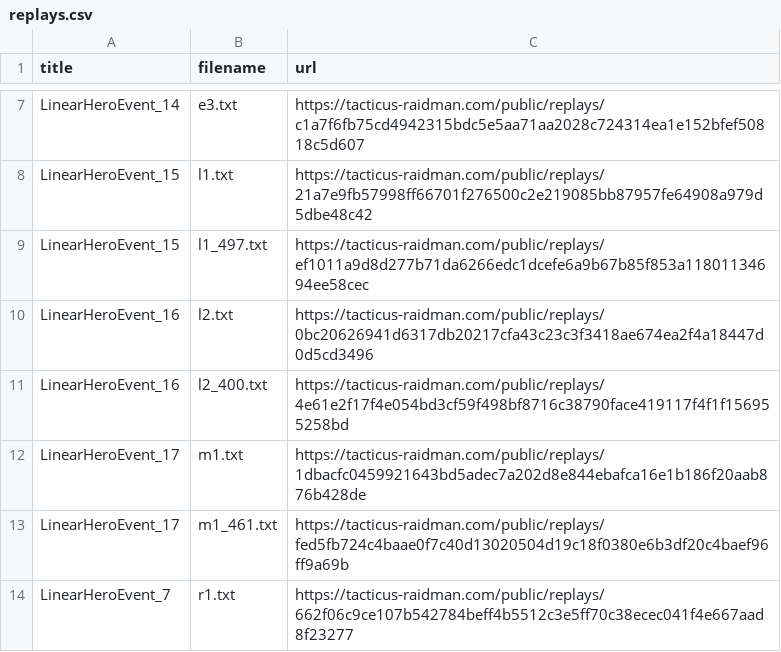
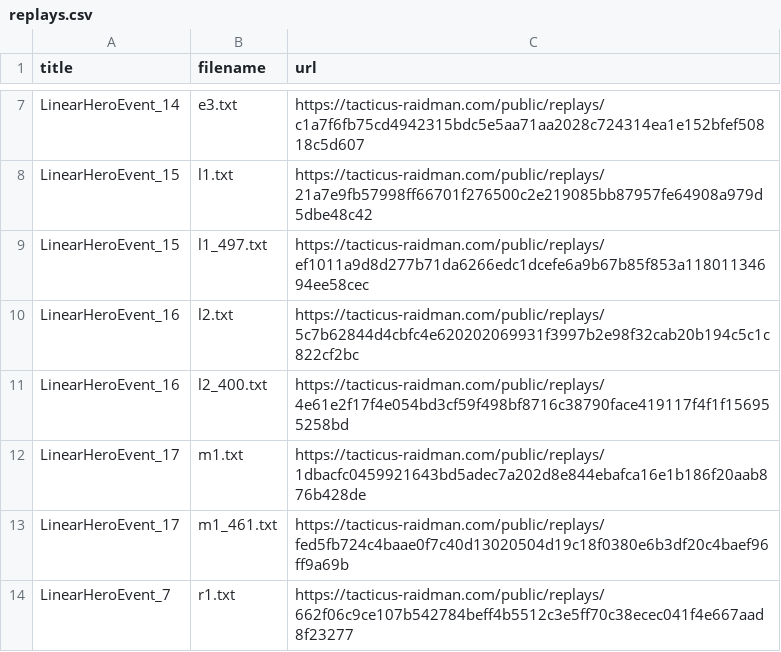
Before and after one commit to unrstuart/kharnage-replays, a CSV file: zapspitta quest/replays.csv, drawn as a sheet; only a part is shown, gaps mark what is left out.

```diff
--- a/zapspitta quest/replays.csv
+++ b/zapspitta quest/replays.csv
@@ -9,3 +9,3 @@ LinearHeroEvent_15,l1.txt,https://tacticus-raidman.com/public/replays/21a7e9fb57
 LinearHeroEvent_15,l1_497.txt,https://tacticus-raidman.com/public/replays/ef1011a9d8d277b71da6266edc1dcefe6a9b67b85f853a11801134694ee58cec
-LinearHeroEvent_16,l2.txt,https://tacticus-raidman.com/public/replays/0bc20626941d6317db20217cfa43c23c3f3418ae674ea2f4a18447d0d5cd3496
+LinearHeroEvent_16,l2.txt,https://tacticus-raidman.com/public/replays/5c7b62844d4cbfc4e620202069931f3997b2e98f32cab20b194c5c1c822cf2bc
 LinearHeroEvent_16,l2_400.txt,https://tacticus-raidman.com/public/replays/4e61e2f17f4e054bd3cf59f498bf8716c38790face419117f4f1f156955258bd
```
Also changed, not shown: 6 other files.
